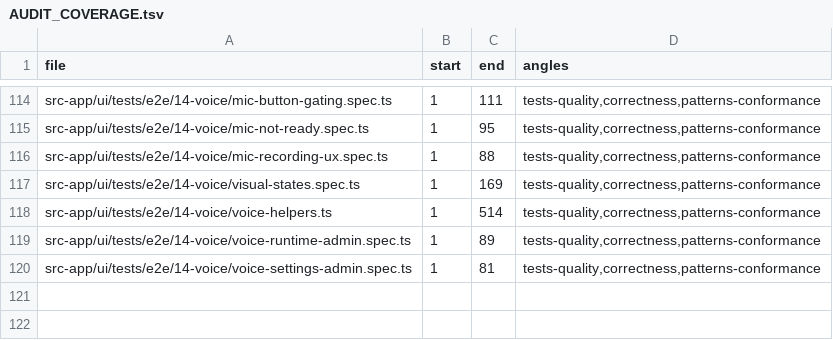
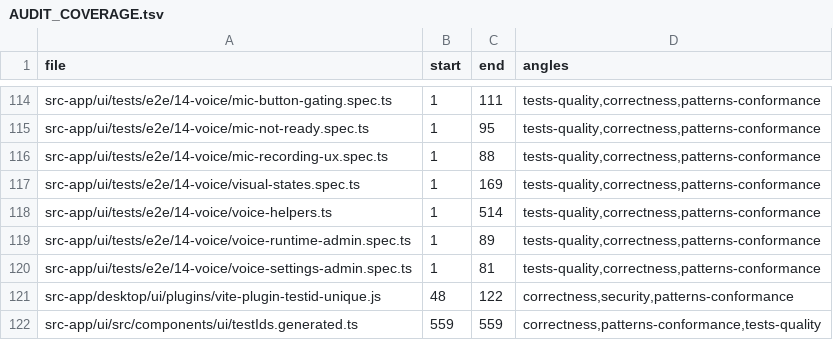
Before and after one commit to ziee-ai/ziee, a TSV file: .lifecycle/local-voice-dictation/AUDIT_COVERAGE.tsv, drawn as a sheet; only a part is shown, gaps mark what is left out.

Commit message:
audit(voice): cover the 3 new hunks from the desktop-surface fix in AUDIT_COVERAGE

```diff
--- a/.lifecycle/local-voice-dictation/AUDIT_COVERAGE.tsv
+++ b/.lifecycle/local-voice-dictation/AUDIT_COVERAGE.tsv
@@ -120 +120,3 @@ src-app/ui/tests/e2e/14-voice/voice-runtime-admin.spec.ts	1	89	tests-quality,cor
 src-app/ui/tests/e2e/14-voice/voice-settings-admin.spec.ts	1	81	tests-quality,correctness,patterns-conformance
+src-app/desktop/ui/plugins/vite-plugin-testid-unique.js	48	122	correctness,security,patterns-conformance
+src-app/ui/src/components/ui/testIds.generated.ts	559	559	correctness,patterns-conformance,tests-quality
```
